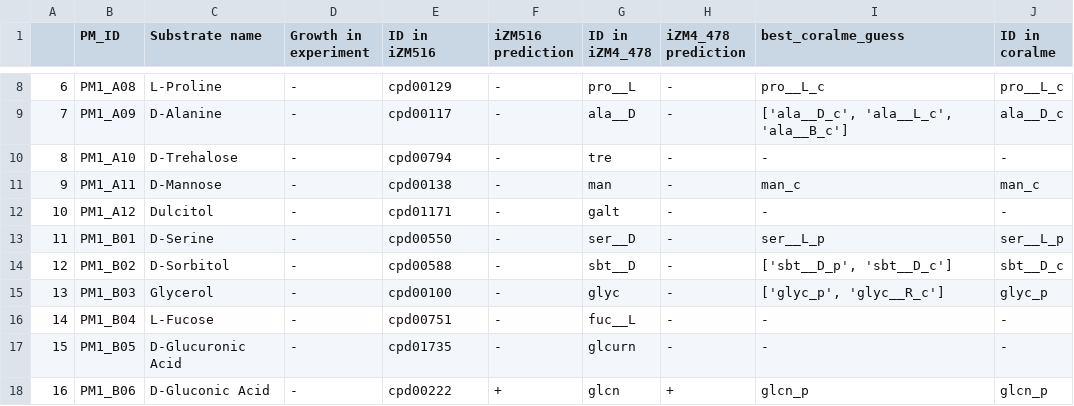
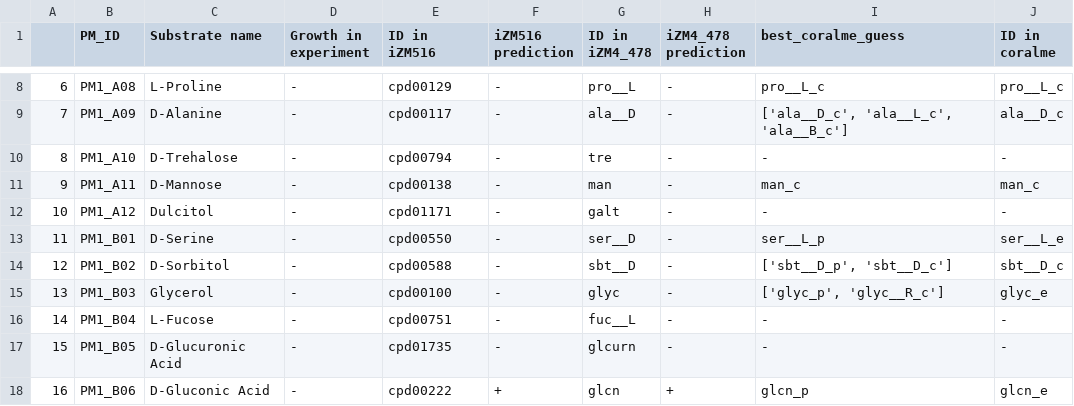
Before and after one commit to sDiegoMart/coralme, a CSV file: species_files/Zymomonas_mobilis/verification_data/biolog_semi_processed.csv, drawn as a sheet; only a part is shown, gaps mark what is left out; the diff covers the shown part only.

Commit message:
Update biolog_semi_processed.csv

```diff
--- a/species_files/Zymomonas_mobilis/verification_data/biolog_semi_processed.csv
+++ b/species_files/Zymomonas_mobilis/verification_data/biolog_semi_processed.csv
@@ -12,7 +12,7 @@
 10,PM1_A12,Dulcitol,-,cpd01171,-,galt,-,-,-
-11,PM1_B01,D-Serine,-,cpd00550,-,ser__D,-,ser__L_p,ser__L_p
+11,PM1_B01,D-Serine,-,cpd00550,-,ser__D,-,ser__L_p,ser__L_e
 12,PM1_B02,D-Sorbitol,-,cpd00588,-,sbt__D,-,"['sbt__D_p', 'sbt__D_c']",sbt__D_c
-13,PM1_B03,Glycerol,-,cpd00100,-,glyc,-,"['glyc_p', 'glyc__R_c']",glyc_p
+13,PM1_B03,Glycerol,-,cpd00100,-,glyc,-,"['glyc_p', 'glyc__R_c']",glyc_e
 14,PM1_B04,L-Fucose,-,cpd00751,-,fuc__L,-,-,-
 15,PM1_B05,D-Glucuronic Acid,-,cpd01735,-,glcurn,-,-,-
-16,PM1_B06,D-Gluconic Acid,-,cpd00222,+,glcn,+,glcn_p,glcn_p
+16,PM1_B06,D-Gluconic Acid,-,cpd00222,+,glcn,+,glcn_p,glcn_e
```
Also changed, not shown: 27 edited cells elsewhere in this file.
